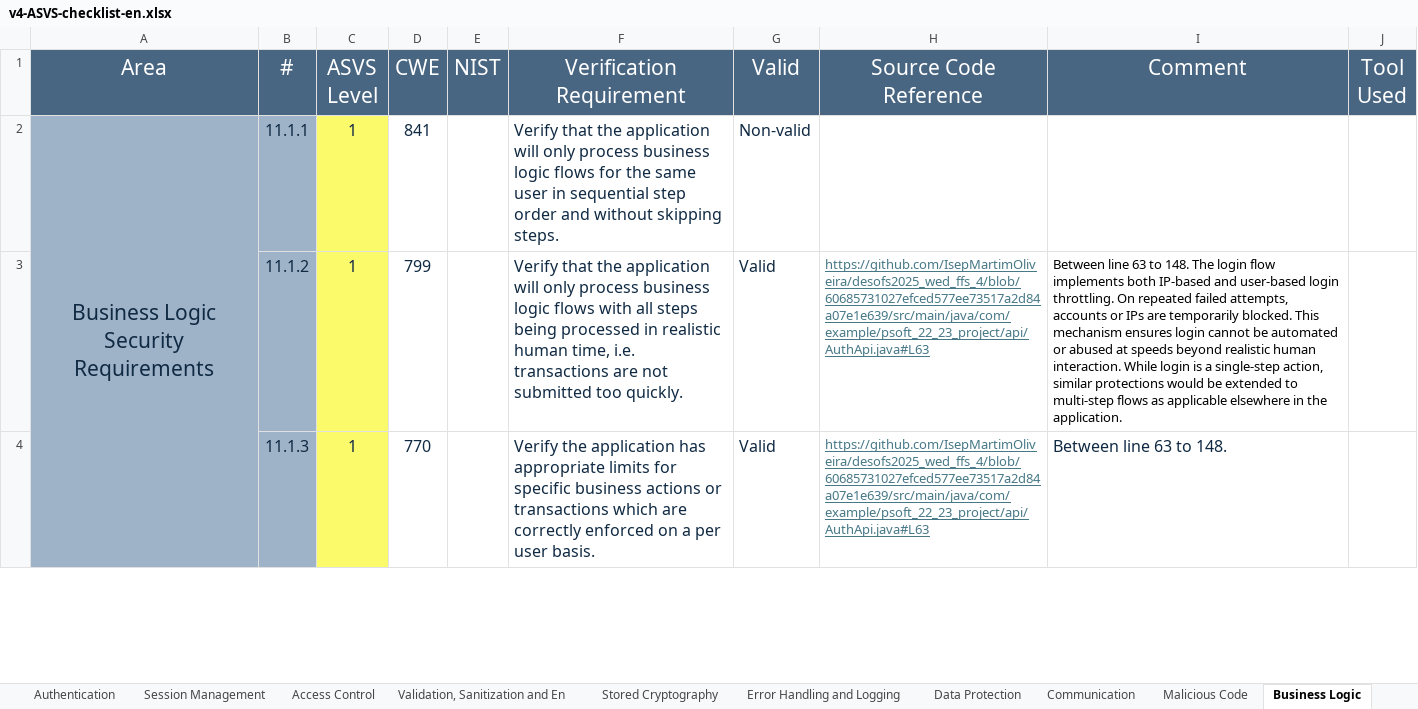
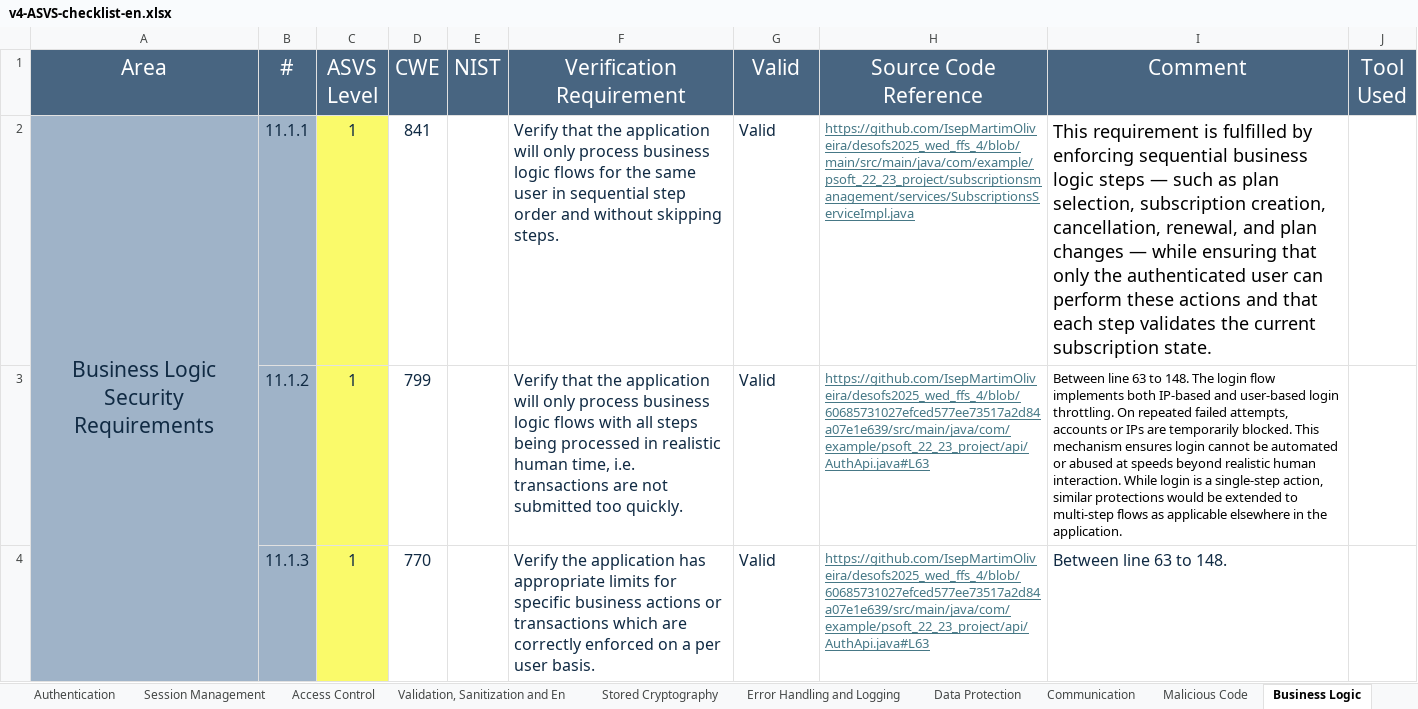
Before and after one commit to IsepMartimOliveira/desofs2025_wed_ffs_4, an Excel workbook: Deliverables/Phase2/Sprint1/asvs/v4-ASVS-checklist-en.xlsx, sheet Business Logic, drawn as a sheet; only a part is shown; values as stored, in another font and other column widths than the file's, no borders; the diff names each change by its address in the sheet, - before the commit and + after, or states it on an @@ line.

```diff
--- a/Deliverables/Phase2/Sprint1/asvs/v4-ASVS-checklist-en.xlsx (sheet Business Logic)
+++ b/Deliverables/Phase2/Sprint1/asvs/v4-ASVS-checklist-en.xlsx (sheet Business Logic)
-G2 (Valid): Non-valid
+G2 (Valid): Valid
-H2 (Source Code Reference): (empty)
+H2 (Source Code Reference): https://github.com/IsepMartimOliveira/desofs2025_wed_ffs_4/blob/main/src/main/java/com/example/psoft_22_23_project/subscriptionsmanagement/services/SubscriptionsServiceImpl.java
-I2 (Comment): (empty)
+I2 (Comment): This requirement is fulfilled by enforcing sequential business logic steps — such as plan selection, subscription creation, cancellation, renewal, and plan changes — while ensuring that only the authenticated user can perform these actions and that each step validates the current subscription state.
```
Also changed, not shown: sheet ASVS Results, sheet Malicious Code, sheet Validation, Sanitization and En, charts or pictures.
